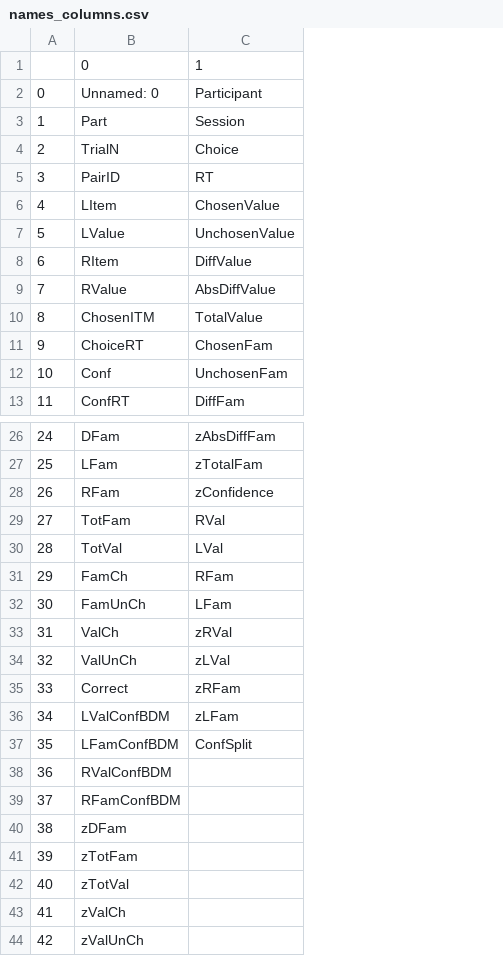
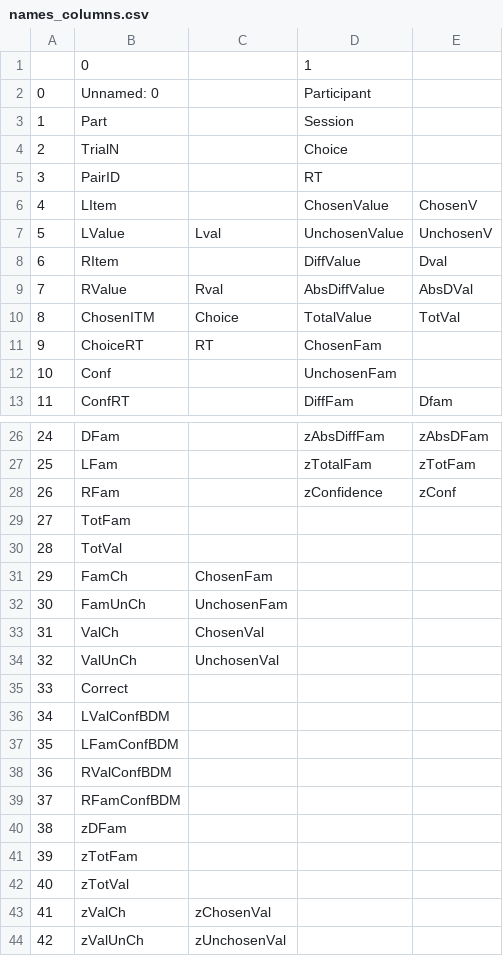
Before and after one commit to pradysepulveda/FF2018, a CSV file: names_columns.csv, drawn as a sheet; only a part is shown, gaps mark what is left out; addresses are those after the commit; the diff names each change by its address in the sheet, - before the commit and + after, or states it on an @@ line.

```diff
--- a/names_columns.csv
+++ b/names_columns.csv
+column C, rows 7-11: Lval |  | Rval | Choice | RT; rows 31-44: ChosenFam | UnchosenFam | ChosenVal | UnchosenVal |  |  |  |  |  |  |  |  | zChosenVal | zUnchosenVal
+column E, rows 6-13: ChosenV | UnchosenV | Dval | AbsDVal | TotVal |  |  | Dfam; rows 26-28: zAbsDFam | zTotFam | zConf
-D29: RVal
+D29: (empty)
-D30: LVal
+D30: (empty)
-D31: RFam
+D31: (empty)
-D32: LFam
+D32: (empty)
-D33: zRVal
+D33: (empty)
-D34: zLVal
+D34: (empty)
-D35: zRFam
+D35: (empty)
-D36: zLFam
+D36: (empty)
-D37: ConfSplit
+D37: (empty)
```
Also changed, not shown: 3 other files.
